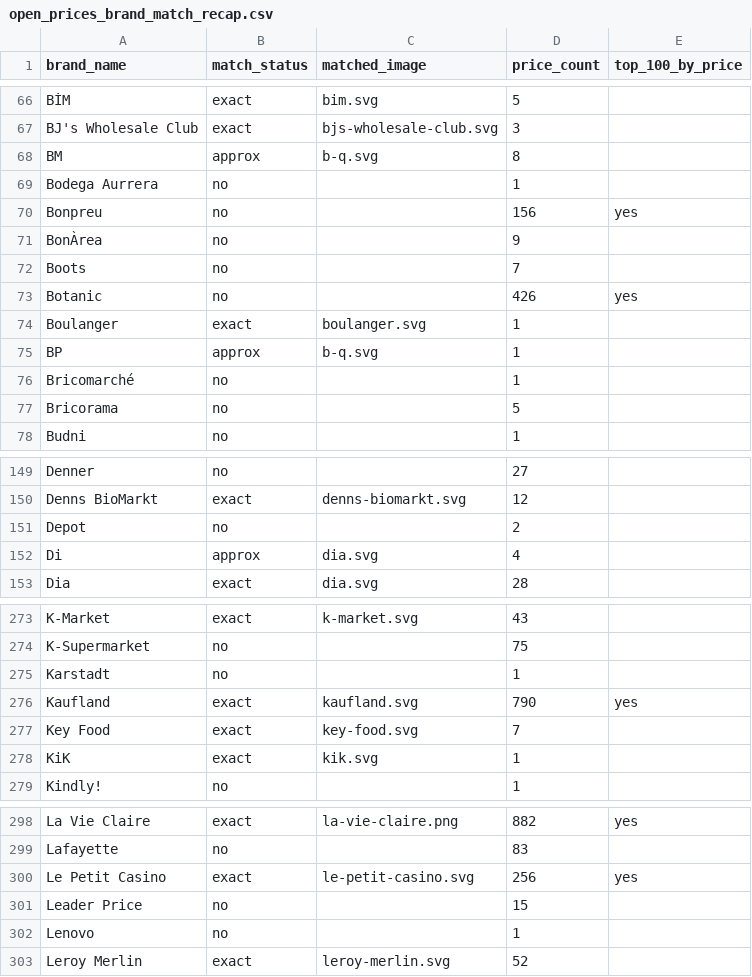
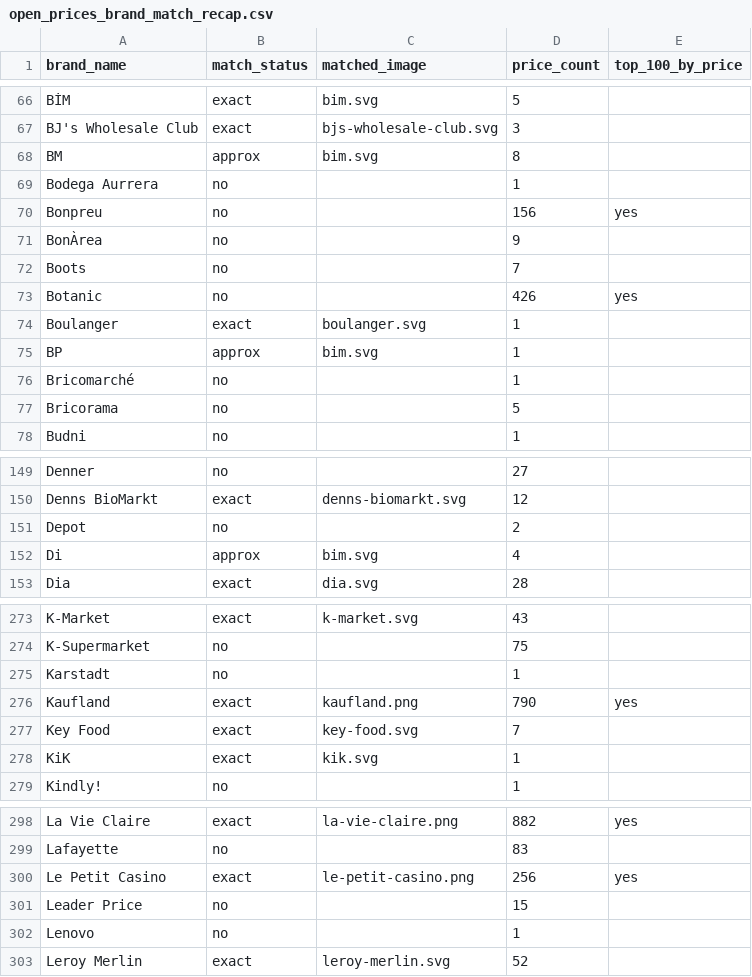
Before and after one commit to openfoodfacts/brand-images, a CSV file: docs/open_prices_brand_match_recap.csv, drawn as a sheet; only a part is shown, gaps mark what is left out; the diff covers the shown part only.

```diff
--- a/docs/open_prices_brand_match_recap.csv
+++ b/docs/open_prices_brand_match_recap.csv
@@ -67,3 +67,3 @@ BİM,exact,bim.svg,5,
 BJ's Wholesale Club,exact,bjs-wholesale-club.svg,3,
-BM,approx,b-q.svg,8,
+BM,approx,bim.svg,8,
 Bodega Aurrera,no,,1,
@@ -74,3 +74,3 @@ Botanic,no,,426,yes
 Boulanger,exact,boulanger.svg,1,
-BP,approx,b-q.svg,1,
+BP,approx,bim.svg,1,
 Bricomarché,no,,1,
@@ -151,3 +151,3 @@ Denns BioMarkt,exact,denns-biomarkt.svg,12,
 Depot,no,,2,
-Di,approx,dia.svg,4,
+Di,approx,bim.svg,4,
 Dia,exact,dia.svg,28,
@@ -275,3 +275,3 @@ K-Supermarket,no,,75,
 Karstadt,no,,1,
-Kaufland,exact,kaufland.svg,790,yes
+Kaufland,exact,kaufland.png,790,yes
 Key Food,exact,key-food.svg,7,
@@ -299,3 +299,3 @@ La Vie Claire,exact,la-vie-claire.png,882,yes
 Lafayette,no,,83,
-Le Petit Casino,exact,le-petit-casino.svg,256,yes
+Le Petit Casino,exact,le-petit-casino.png,256,yes
 Leader Price,no,,15,
```
Also changed, not shown: 9 edited cells elsewhere in this file, 2 other files.
